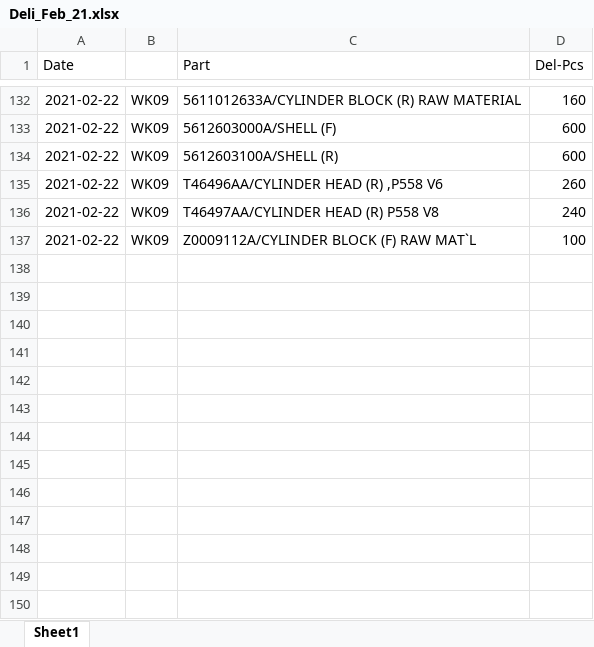
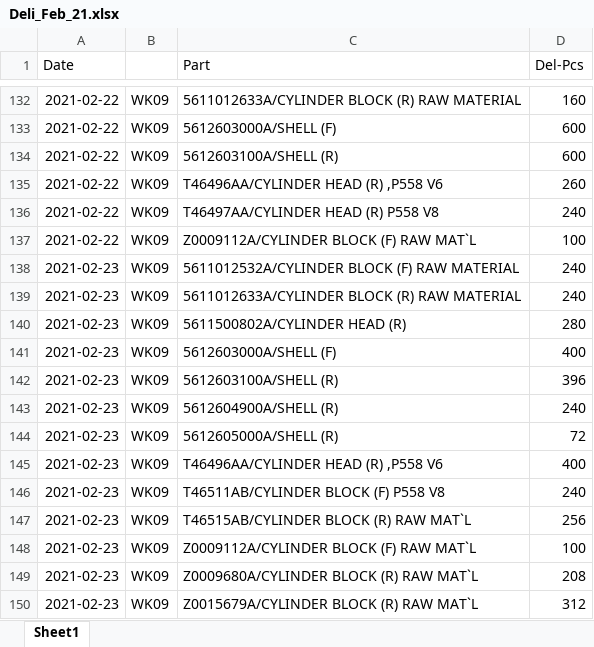
Before and after one commit to UtaiC/SIM-Delivery, an Excel workbook: Deli_Feb_21.xlsx, sheet Sheet1, drawn as a sheet; only a part is shown, gaps mark what is left out; values as stored, in another font and other column widths than the file's, no borders; charts and pictures not drawn; the diff names each change by its address in the sheet, - before the commit and + after, or states it on an @@ line.

```diff
--- a/Deli_Feb_21.xlsx (sheet Sheet1)
+++ b/Deli_Feb_21.xlsx (sheet Sheet1)
+row 138: 2021-02-23 | WK09 | 5611012532A/CYLINDER BLOCK (F) RAW MATERIAL | 240
+row 139: 2021-02-23 | WK09 | 5611012633A/CYLINDER BLOCK (R) RAW MATERIAL | 240
+row 140: 2021-02-23 | WK09 | 5611500802A/CYLINDER HEAD (R) | 280
+row 141: 2021-02-23 | WK09 | 5612603000A/SHELL (F) | 400
+row 142: 2021-02-23 | WK09 | 5612603100A/SHELL (R) | 396
+row 143: 2021-02-23 | WK09 | 5612604900A/SHELL (R) | 240
+row 144: 2021-02-23 | WK09 | 5612605000A/SHELL (R) | 72
+row 145: 2021-02-23 | WK09 | T46496AA/CYLINDER HEAD (R) ,P558 V6 | 400
+row 146: 2021-02-23 | WK09 | T46511AB/CYLINDER BLOCK (F) P558 V8 | 240
+row 147: 2021-02-23 | WK09 | T46515AB/CYLINDER BLOCK (R) RAW MAT`L | 256
+row 148: 2021-02-23 | WK09 | Z0009112A/CYLINDER BLOCK (F) RAW MAT`L | 100
+row 149: 2021-02-23 | WK09 | Z0009680A/CYLINDER BLOCK (R) RAW MAT`L | 208
+row 150: 2021-02-23 | WK09 | Z0015679A/CYLINDER BLOCK (R) RAW MAT`L | 312
```
Also changed, not shown: charts or pictures, EDI_Feb_21.xlsx.
